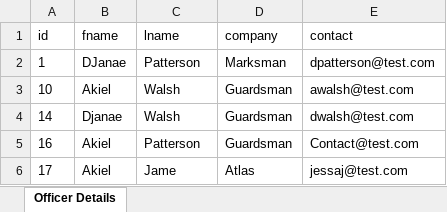
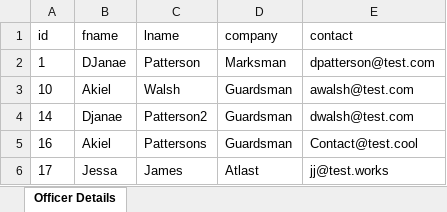
Before and after one commit to Over-Leveraged/COMP2171-Project, an Excel workbook: OfficerDetails.xlsx, sheet Officer Details, drawn as a sheet; values as stored, in another font and other column widths than the file's, no borders; the diff names each change by its address in the sheet, - before the commit and + after, or states it on an @@ line.

```diff
--- a/OfficerDetails.xlsx (sheet Officer Details)
+++ b/OfficerDetails.xlsx (sheet Officer Details)
-C4 (lname): Walsh
+C4 (lname): Patterson2
-C5 (lname): Patterson
+C5 (lname): Pattersons
-E5 (contact): Contact@test.com
+E5 (contact): Contact@test.cool
-B6 (fname): Akiel
+B6 (fname): Jessa
-C6 (lname): Jame
+C6 (lname): James
-D6 (company): Atlas
+D6 (company): Atlast
-E6 (contact): jessaj@test.com
+E6 (contact): jj@test.works
```
Also changed, not shown: 35 other files.
